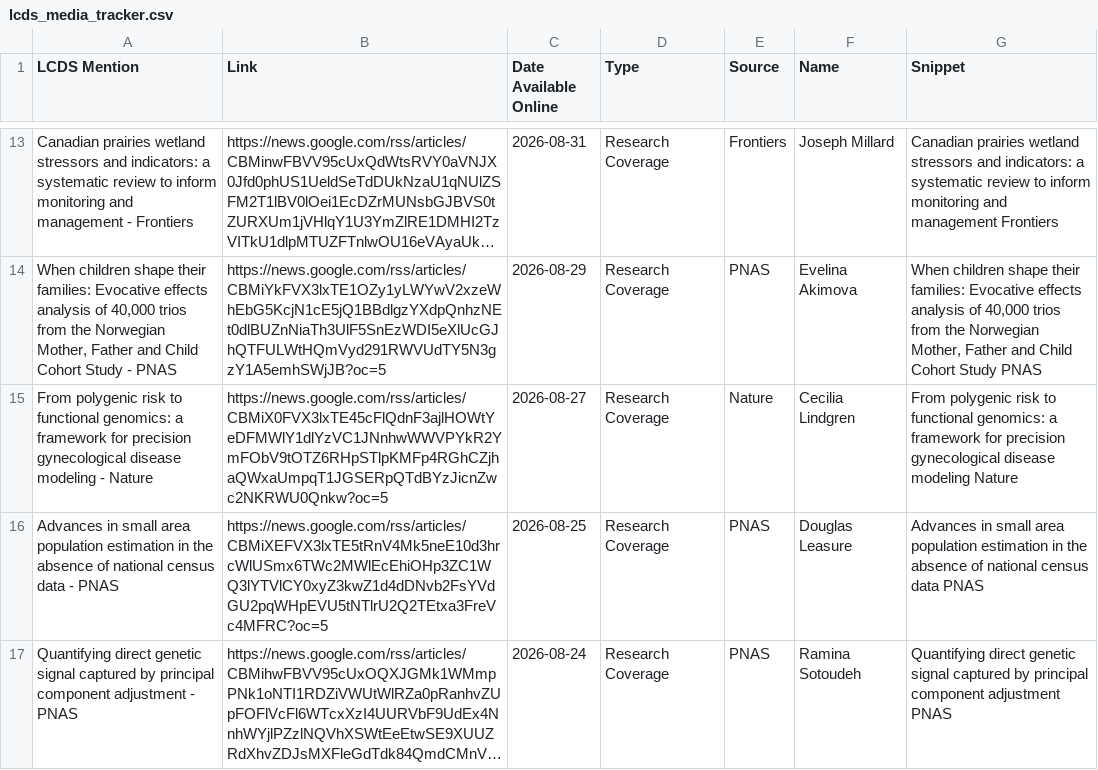
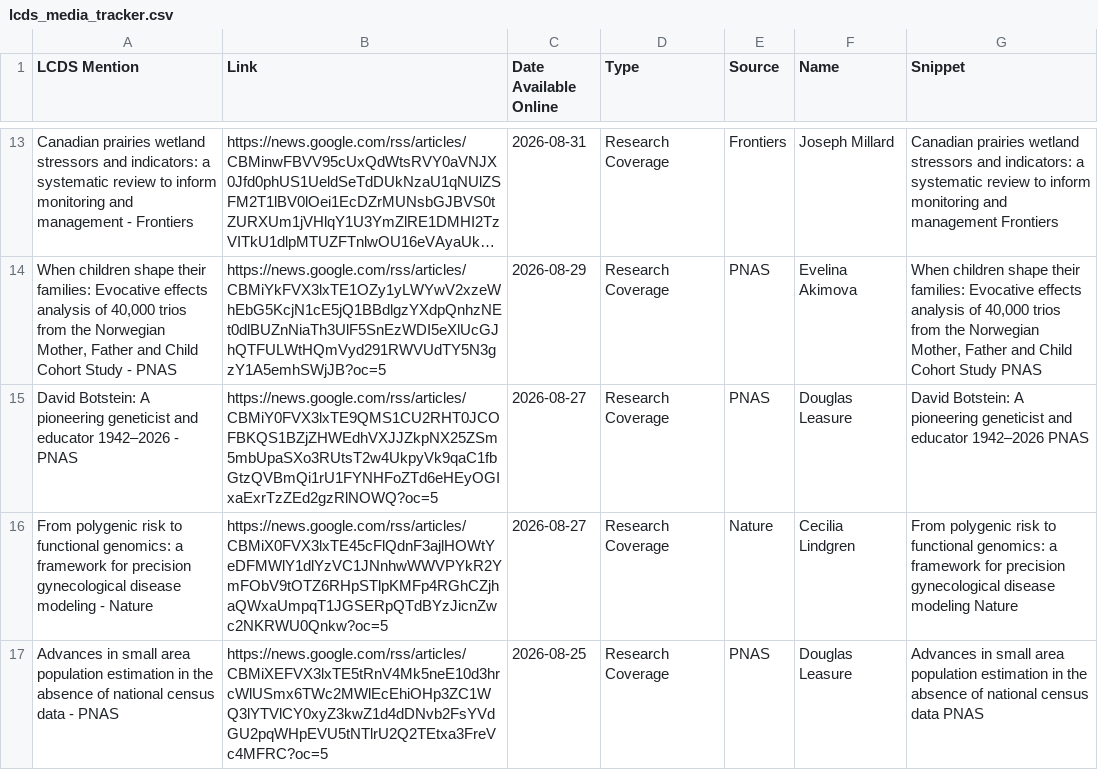
Before and after one commit to shamshxis/lcds-mediatracker, a CSV file: lcds_media_tracker.csv, drawn as a sheet; only a part is shown, gaps mark what is left out; the shorter side is filled out with more unchanged rows; long unchanged cells end in …; the diff names each change by its address in the sheet, - before the commit and + after, or states it on an @@ line.

```diff
--- a/lcds_media_tracker.csv
+++ b/lcds_media_tracker.csv
+row 15: David Botstein: A pioneering geneticist and educator 1942–2026 - PNAS | https://news.google.com/rss/articles/CBMiY0FVX3lxTE9QMS1CU2RHT0JCOFBKQS1BZjZHWEdhVXJJZkpNX25ZSm5mbUpaSXo3RUtsT2w4UkpyVk9qaC1fbGtzQVBmQi1rU1FYNHFoZTd6eHEyOGIxaExrTzZEd2gzRlNOWQ?oc=5 | 2026-08-27 | Research Coverage | PNAS | Douglas Leasure | David Botstein: A pioneering geneticist and educator 1942–2026 PNAS
```
Also changed, not shown: lcds_media_archive.csv, 1 other file.
